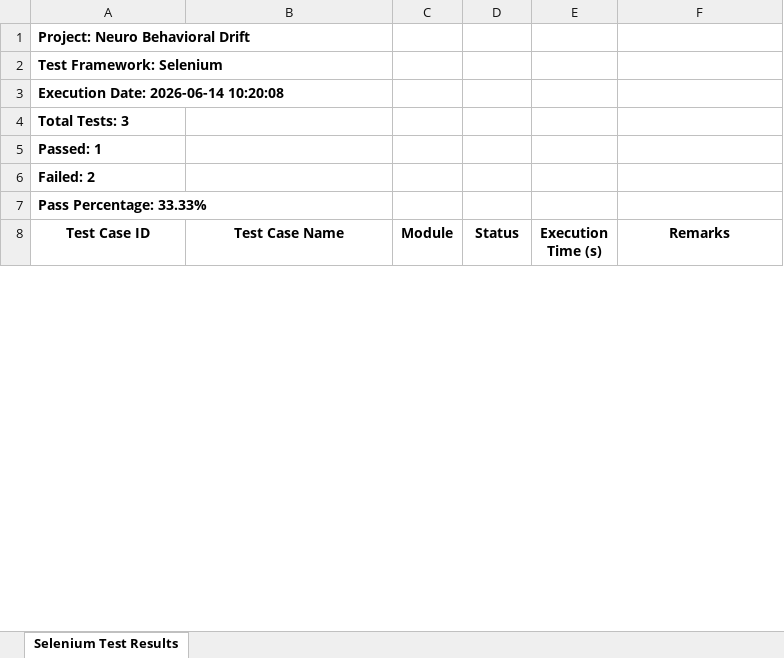
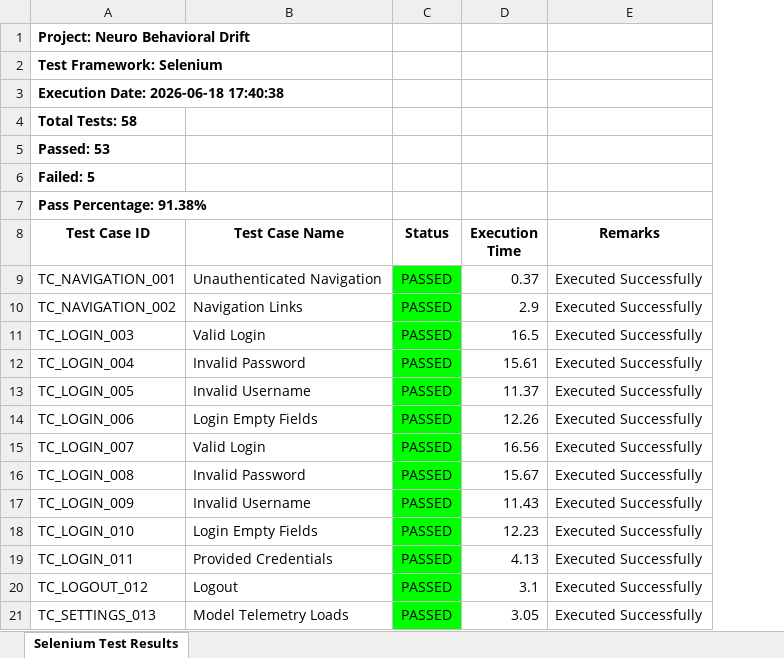
Before and after one commit to AhamedKaif/neuro-behavioral-drift, an Excel workbook: reports/Selenium_Test_Results.xlsx, sheet Selenium Test Results, drawn as a sheet; only a part is shown; values as stored, in another font and other column widths than the file's, no borders; removed rows and columns are numbered as before the commit, all else as after; the diff covers the shown part only; the diff names each change by its address in the sheet, - before the commit and + after, or states it on an @@ line.

```diff
--- a/reports/Selenium_Test_Results.xlsx (sheet Selenium Test Results)
+++ b/reports/Selenium_Test_Results.xlsx (sheet Selenium Test Results)
-column C (Module), empty
-column E (Execution Time (s)), empty
+column D (Execution Time), empty
-A3 (Test Case ID): Execution Date: 2026-06-14 10:20:08
+A3 (Test Case ID): Execution Date: 2026-06-18 17:40:38
-A4 (Test Case ID): Total Tests: 3
+A4 (Test Case ID): Total Tests: 58
-A5 (Test Case ID): Passed: 1
+A5 (Test Case ID): Passed: 53
-A6 (Test Case ID): Failed: 2
+A6 (Test Case ID): Failed: 5
-A7 (Test Case ID): Pass Percentage: 33.33%
+A7 (Test Case ID): Pass Percentage: 91.38%
+row 9: TC_NAVIGATION_001 | Unauthenticated Navigation | PASSED | 0.37 | Executed Successfully
+row 10: TC_NAVIGATION_002 | Navigation Links | PASSED | 2.9 | Executed Successfully
+row 11: TC_LOGIN_003 | Valid Login | PASSED | 16.5 | Executed Successfully
+row 12: TC_LOGIN_004 | Invalid Password | PASSED | 15.61 | Executed Successfully
+row 13: TC_LOGIN_005 | Invalid Username | PASSED | 11.37 | Executed Successfully
+row 14: TC_LOGIN_006 | Login Empty Fields | PASSED | 12.26 | Executed Successfully
+row 15: TC_LOGIN_007 | Valid Login | PASSED | 16.56 | Executed Successfully
+row 16: TC_LOGIN_008 | Invalid Password | PASSED | 15.67 | Executed Successfully
+row 17: TC_LOGIN_009 | Invalid Username | PASSED | 11.43 | Executed Successfully
+row 18: TC_LOGIN_010 | Login Empty Fields | PASSED | 12.23 | Executed Successfully
+row 19: TC_LOGIN_011 | Provided Credentials | PASSED | 4.13 | Executed Successfully
+row 20: TC_LOGOUT_012 | Logout | PASSED | 3.1 | Executed Successfully
+row 21: TC_SETTINGS_013 | Model Telemetry Loads | PASSED | 3.05 | Executed Successfully
```
Also changed, not shown: 42 added rows and 3 edited cells elsewhere in this sheet, 52 other files.
